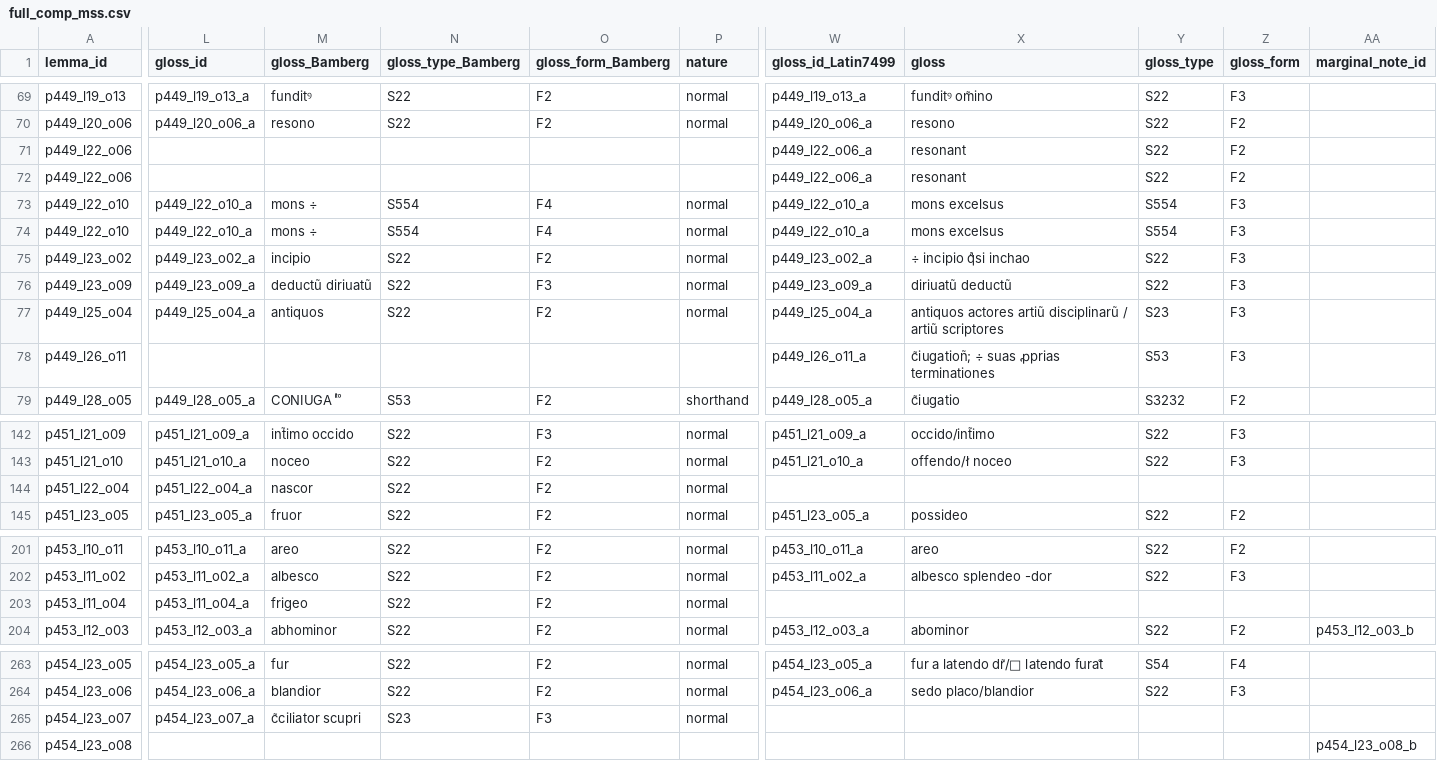
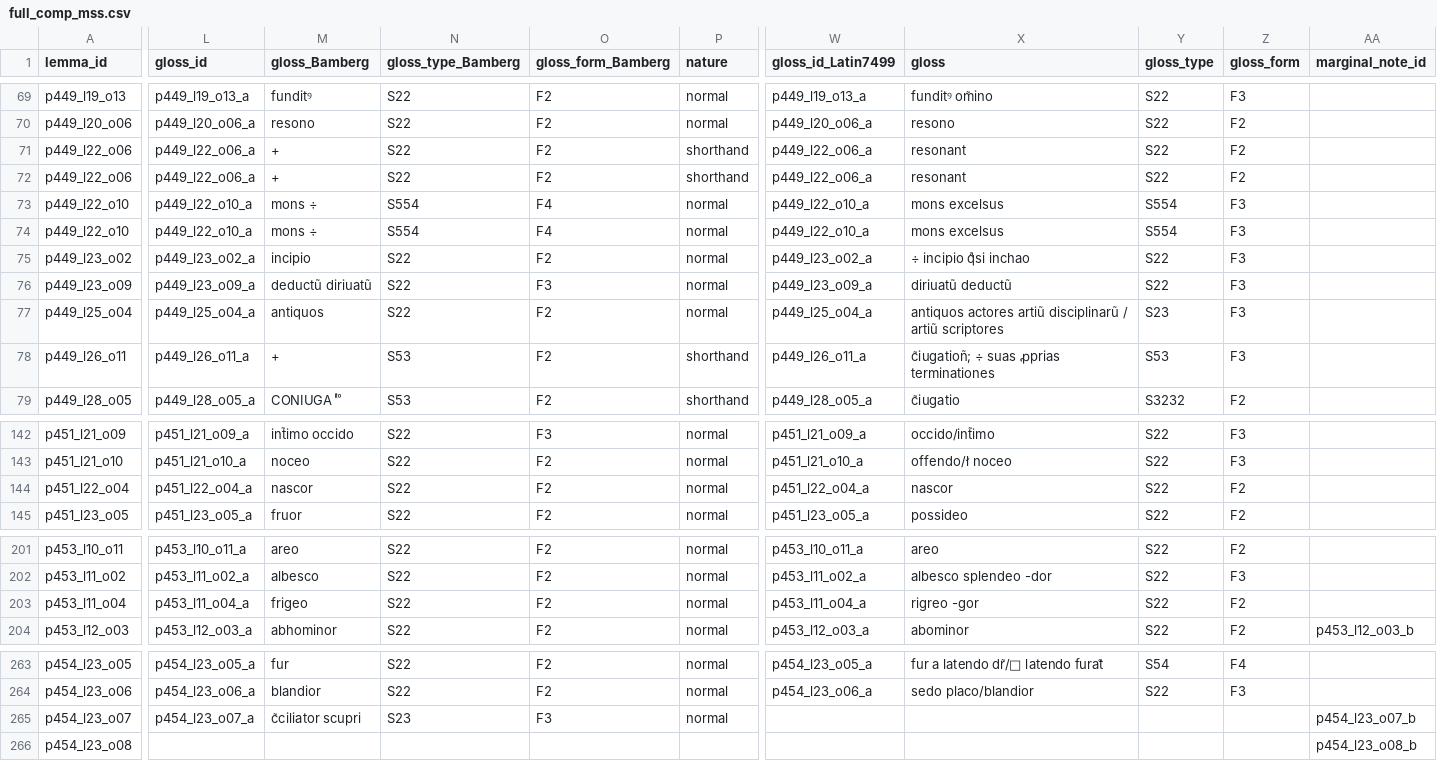
Before and after one commit to malamatenia/Eutyches, a CSV file: comparative_mss_analysis/full_comp_mss.csv, drawn as a sheet; only a part is shown, gaps mark what is left out; the diff covers the shown part only; the diff names each change by its address in the sheet, - before the commit and + after, or states it on an @@ line.

```diff
--- a/comparative_mss_analysis/full_comp_mss.csv
+++ b/comparative_mss_analysis/full_comp_mss.csv
-L71:L72 (gloss_id): (empty)
+L71:L72 (gloss_id): p449_l22_o06_a
-M71:M72 (gloss_Bamberg): (empty)
+M71:M72 (gloss_Bamberg): +
-N71:N72 (gloss_type_Bamberg): (empty)
+N71:N72 (gloss_type_Bamberg): S22
-O71:O72 (gloss_form_Bamberg): (empty)
+O71:O72 (gloss_form_Bamberg): F2
-P71:P72 (nature): (empty)
+P71:P72 (nature): shorthand
-L78 (gloss_id): (empty)
+L78 (gloss_id): p449_l26_o11_a
-M78 (gloss_Bamberg): (empty)
+M78 (gloss_Bamberg): +
-N78 (gloss_type_Bamberg): (empty)
+N78 (gloss_type_Bamberg): S53
-O78 (gloss_form_Bamberg): (empty)
+O78 (gloss_form_Bamberg): F2
-P78 (nature): (empty)
+P78 (nature): shorthand
-W144 (gloss_id_Latin7499): (empty)
+W144 (gloss_id_Latin7499): p451_l22_o04_a
-X144 (gloss): (empty)
+X144 (gloss): nascor
-Y144 (gloss_type): (empty)
+Y144 (gloss_type): S22
-Z144 (gloss_form): (empty)
+Z144 (gloss_form): F2
-W203 (gloss_id_Latin7499): (empty)
+W203 (gloss_id_Latin7499): p453_l11_o04_a
-X203 (gloss): (empty)
+X203 (gloss): rigreo -gor
-Y203 (gloss_type): (empty)
+Y203 (gloss_type): S22
-Z203 (gloss_form): (empty)
+Z203 (gloss_form): F2
-AA265 (marginal_note_id): (empty)
+AA265 (marginal_note_id): p454_l23_o07_b
```
Also changed, not shown: 5 edited cells elsewhere in this file, comparative_mss_analysis/Bamberg_Lat7499_tironian_glosses.csv, comparative_mss_analysis/identical_glosses_csv/identical_glosses_Bamberg_Lat7499.csv, 54 other files.
